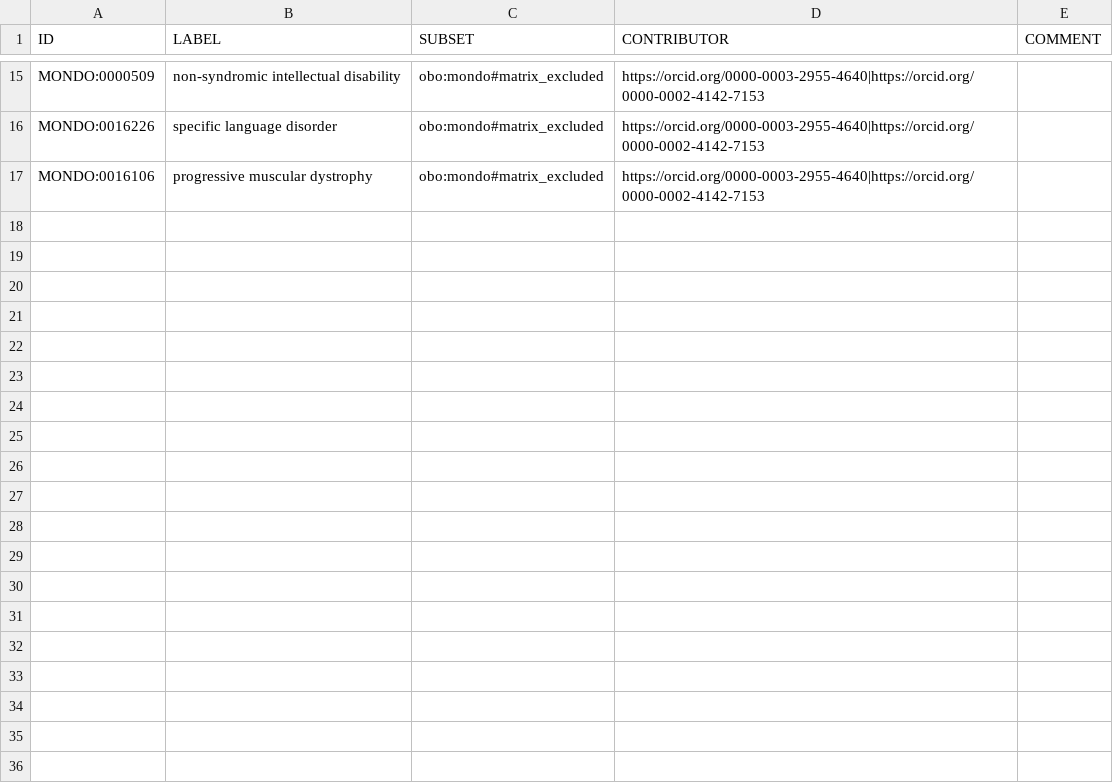
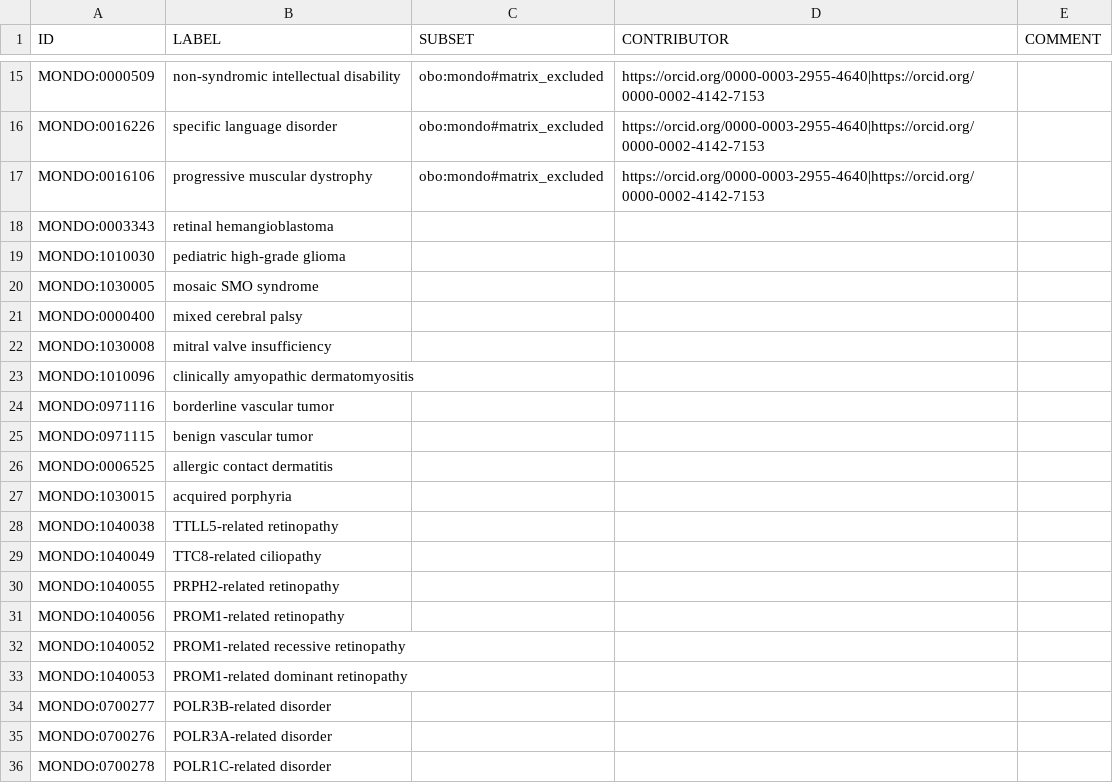
Before and after one commit to everycure-org/matrix-disease-list, a TSV file: src/excluded-diseases.robot.tsv, drawn as a sheet; only a part is shown, gaps mark what is left out; the diff covers the shown part only; the diff names each change by its address in the sheet, - before the commit and + after, or states it on an @@ line.

```diff
--- a/src/excluded-diseases.robot.tsv
+++ b/src/excluded-diseases.robot.tsv
+row 18: MONDO:0003343 | retinal hemangioblastoma
+row 19: MONDO:1010030 | pediatric high-grade glioma
+row 20: MONDO:1030005 | mosaic SMO syndrome
+row 21: MONDO:0000400 | mixed cerebral palsy
+row 22: MONDO:1030008 | mitral valve insufficiency
+row 23: MONDO:1010096 | clinically amyopathic dermatomyositis
+row 24: MONDO:0971116 | borderline vascular tumor
+row 25: MONDO:0971115 | benign vascular tumor
+row 26: MONDO:0006525 | allergic contact dermatitis
+row 27: MONDO:1030015 | acquired porphyria
+row 28: MONDO:1040038 | TTLL5-related retinopathy
+row 29: MONDO:1040049 | TTC8-related ciliopathy
+row 30: MONDO:1040055 | PRPH2-related retinopathy
+row 31: MONDO:1040056 | PROM1-related retinopathy
+row 32: MONDO:1040052 | PROM1-related recessive retinopathy
+row 33: MONDO:1040053 | PROM1-related dominant retinopathy
+row 34: MONDO:0700277 | POLR3B-related disorder
+row 35: MONDO:0700276 | POLR3A-related disorder
+row 36: MONDO:0700278 | POLR1C-related disorder
```
Also changed, not shown: 17 added rows elsewhere in this file, src/included-diseases.robot.tsv, 1 other file.
